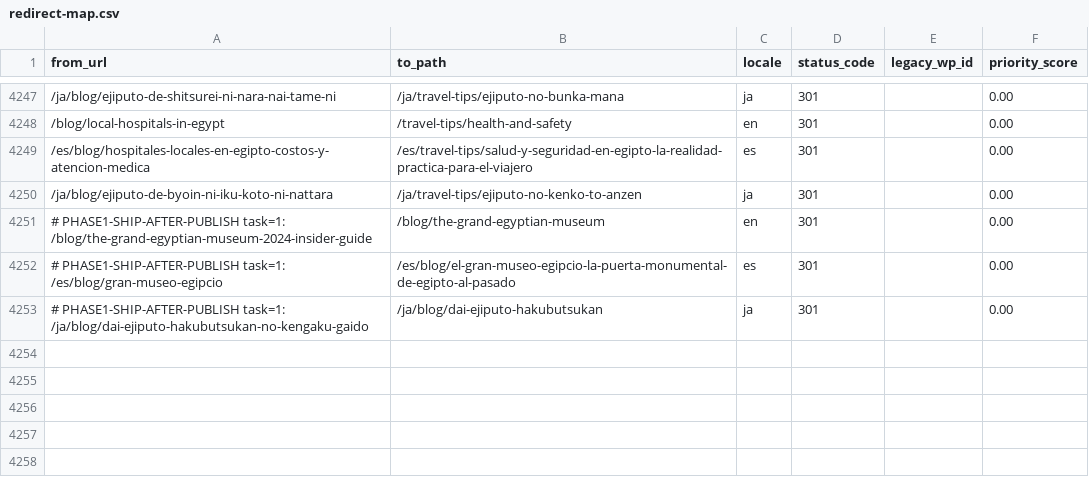
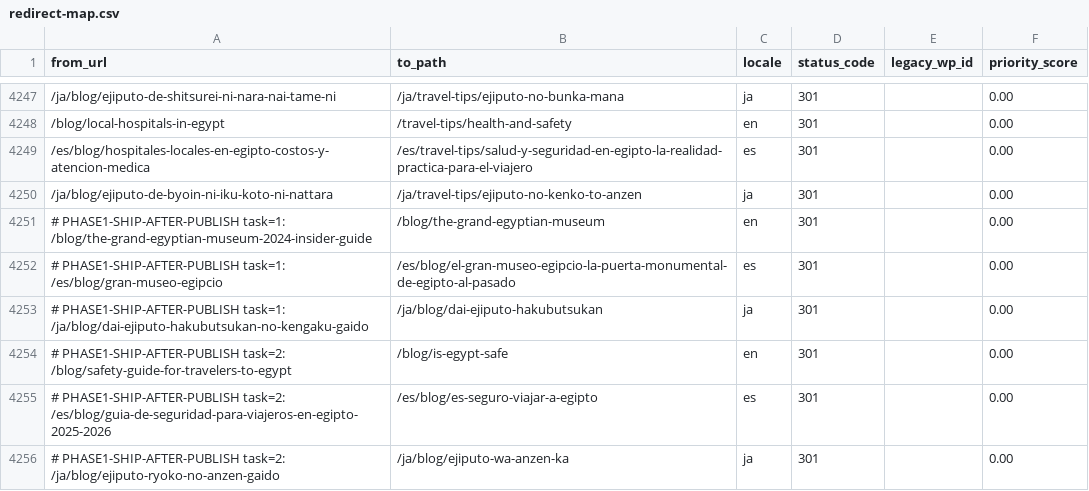
Before and after one commit to desertcanvasart-dotcom/travel2egypt-next, a CSV file: migration/redirect-map.csv, drawn as a sheet; only a part is shown, gaps mark what is left out; the diff names each change by its address in the sheet, - before the commit and + after, or states it on an @@ line.

```diff
--- a/migration/redirect-map.csv
+++ b/migration/redirect-map.csv
+row 4254: # PHASE1-SHIP-AFTER-PUBLISH task=2: /blog/safety-guide-for-travelers-to-egypt | /blog/is-egypt-safe | en | 301 |  | 0.00
+row 4255: # PHASE1-SHIP-AFTER-PUBLISH task=2: /es/blog/guia-de-seguridad-para-viajeros-en-egipto-2025-2026 | /es/blog/es-seguro-viajar-a-egipto | es | 301 |  | 0.00
+row 4256: # PHASE1-SHIP-AFTER-PUBLISH task=2: /ja/blog/ejiputo-ryoko-no-anzen-gaido | /ja/blog/ejiputo-wa-anzen-ka | ja | 301 |  | 0.00
```
